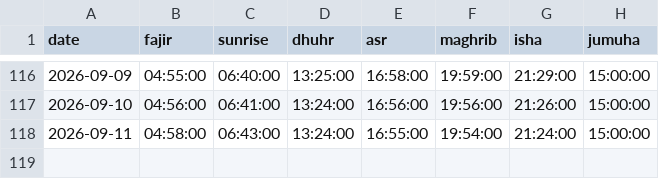
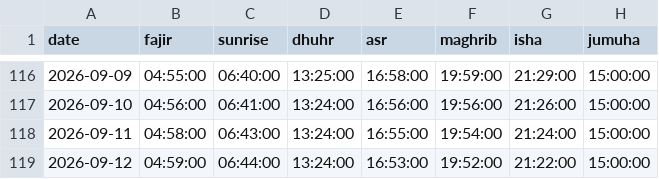
Before and after one commit to IVOX-08/juply6202, a CSV file: Gebetszeiten.csv, drawn as a sheet; only a part is shown, gaps mark what is left out.

```diff
--- a/Gebetszeiten.csv
+++ b/Gebetszeiten.csv
@@ -118 +118,2 @@
 2026-09-11;04:58:00;06:43:00;13:24:00;16:55:00;19:54:00;21:24:00;15:00:00
+2026-09-12;04:59:00;06:44:00;13:24:00;16:53:00;19:52:00;21:22:00;15:00:00
```
